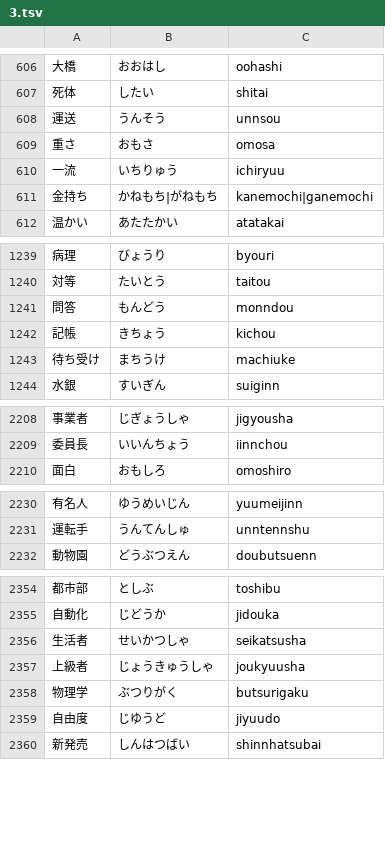
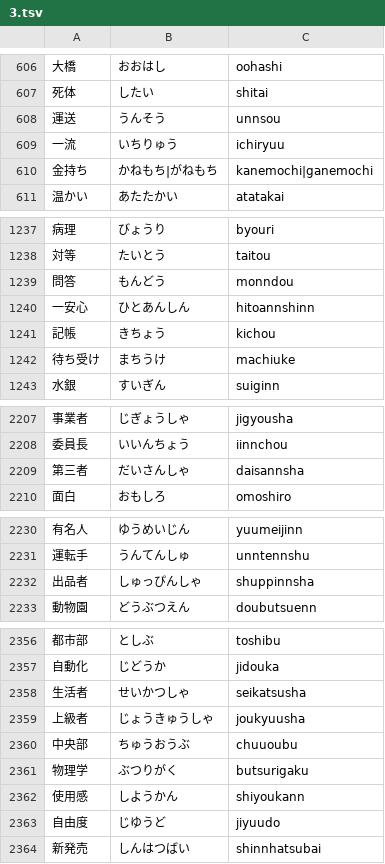
Before and after one commit to marmooo/kanji-typing, a TSV file: src/data/3.tsv, drawn as a sheet; only a part is shown, gaps mark what is left out; the diff covers the shown part only.

```diff
--- a/src/data/3.tsv
+++ b/src/data/3.tsv
@@ -608,3 +608,2 @@
 運送	うんそう	unnsou
-重さ	おもさ	omosa
 一流	いちりゅう	ichiryuu
@@ -1241,2 +1239,3 @@
 問答	もんどう	monndou
+一安心	ひとあんしん	hitoannshinn
 記帳	きちょう	kichou
@@ -2209,2 +2208,3 @@
 委員長	いいんちょう	iinnchou
+第三者	だいさんしゃ	daisannsha
 面白	おもしろ	omoshiro
@@ -2231,2 +2231,3 @@
 運転手	うんてんしゅ	unntennshu
+出品者	しゅっぴんしゃ	shuppinnsha
 動物園	どうぶつえん	doubutsuenn
@@ -2357,3 +2359,5 @@
 上級者	じょうきゅうしゃ	joukyuusha
+中央部	ちゅうおうぶ	chuuoubu
 物理学	ぶつりがく	butsurigaku
+使用感	しようかん	shiyoukann
 自由度	じゆうど	jiyuudo
```
Also changed, not shown: 8 added rows, 1 moved row and 2 edited cells elsewhere in this file, src/data/2.tsv, src/data/4.tsv, 7 other files.
